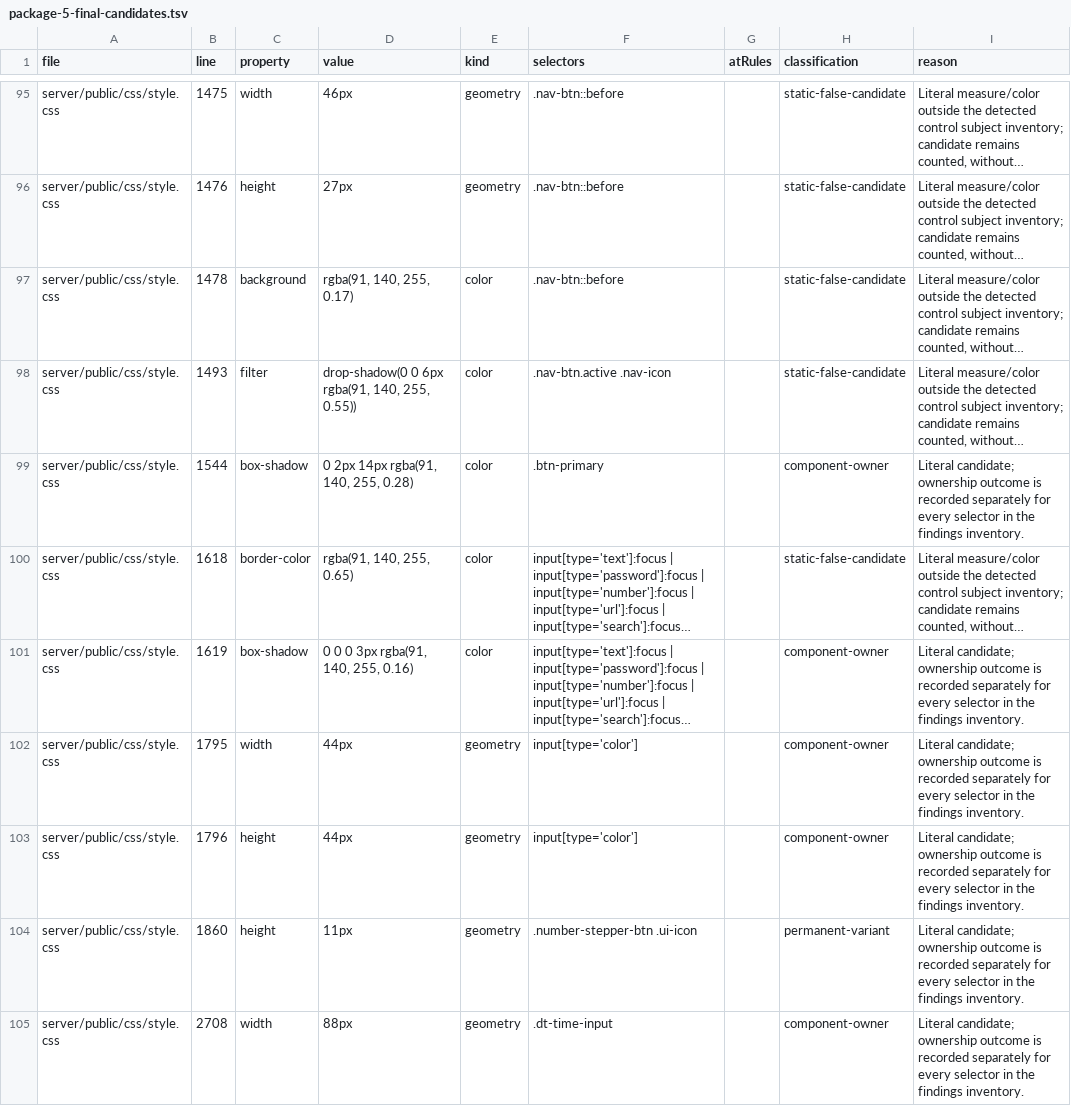
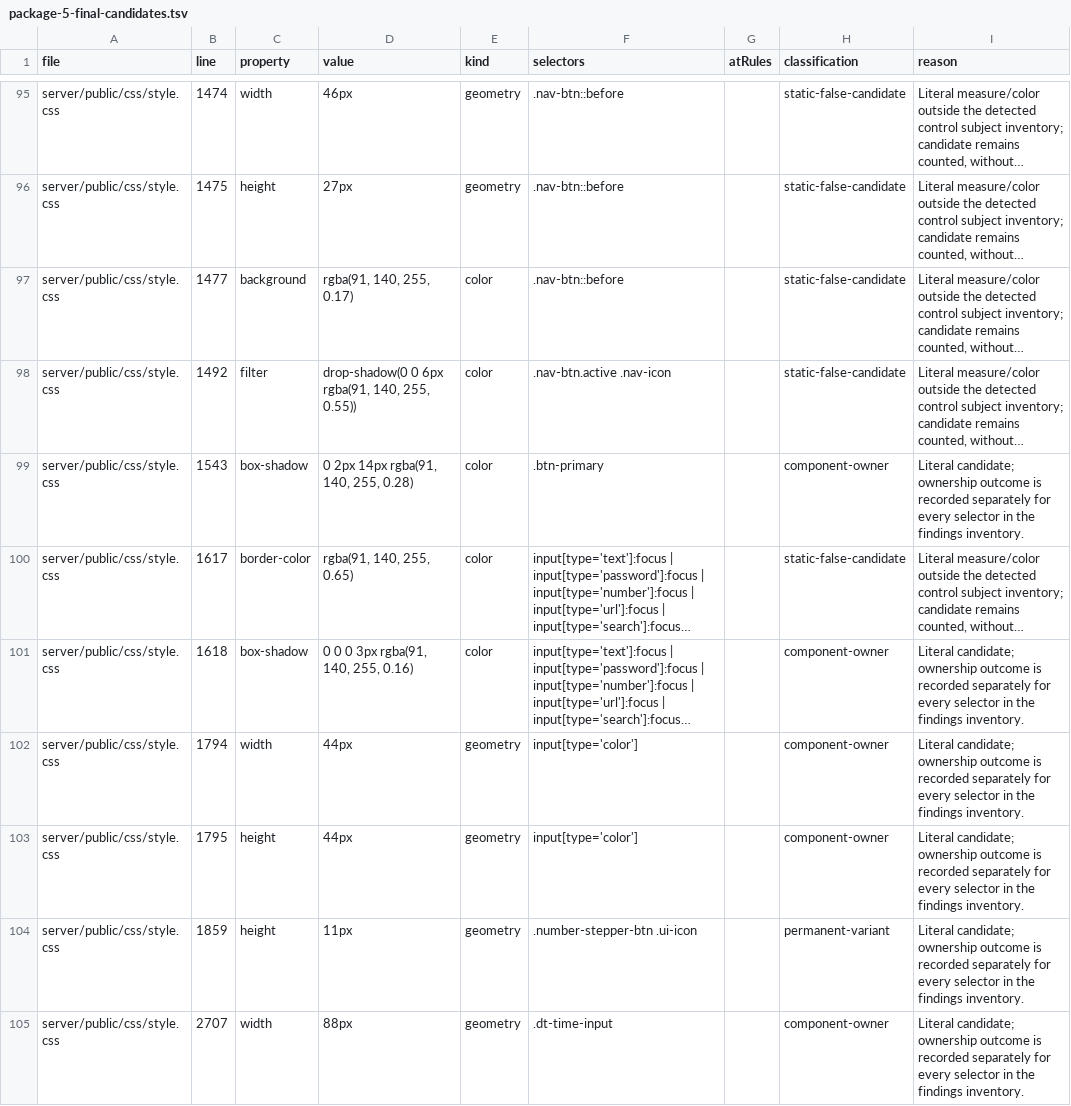
Before and after one commit to blorbeer-cmd/LAN_2026, a TSV file: server/frontend-contracts/evidence/package-5-final-candidates.tsv, drawn as a sheet; only a part is shown, gaps mark what is left out; long unchanged cells end in …; removed rows and columns are numbered as before the commit, all else as after; the diff covers the shown part only; the diff names each change by its address in the sheet, - before the commit and + after, or states it on an @@ line.

```diff
--- a/server/frontend-contracts/evidence/package-5-final-candidates.tsv
+++ b/server/frontend-contracts/evidence/package-5-final-candidates.tsv
-B95 (line): 1475
+B95 (line): 1474
-B96 (line): 1476
+B96 (line): 1475
-B97 (line): 1478
+B97 (line): 1477
-B98 (line): 1493
+B98 (line): 1492
-B99 (line): 1544
+B99 (line): 1543
-B100 (line): 1618
+B100 (line): 1617
-B101 (line): 1619
+B101 (line): 1618
+row 102: server/public/css/style.css | 1794 | width | 44px | geometry | input[type='color'] |  | component-owner | Literal candidate; ownership outcome is recorded separately for every selector in the findings inventory.
-C103 (property): width
+C103 (property): height
-row 103: server/public/css/style.css | 1796 | height | 44px | geometry | input[type='color'] |  | component-owner | Literal candidate; ownership outcome is recorded separately for every selector in the findings inventory.
-B104 (line): 1860
+B104 (line): 1859
-B105 (line): 2708
+B105 (line): 2707
```
Also changed, not shown: 7 added rows, 7 removed rows and 29 edited cells elsewhere in this file, server/frontend-contracts/evidence/package-5-baseline.tsv, server/frontend-contracts/evidence/package-5-final-css.tsv, 11 other files.
